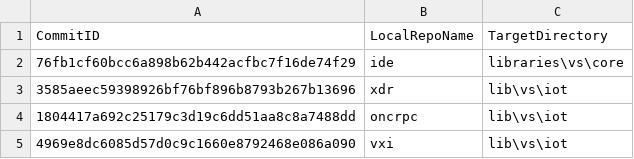
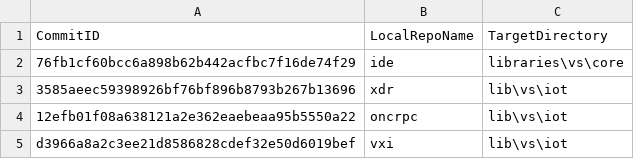
Before and after one commit to ATECoder/dn.vxi11, a CSV file: ExternalReposCommits.csv, drawn as a sheet.

```diff
--- a/ExternalReposCommits.csv
+++ b/ExternalReposCommits.csv
@@ -3,3 +3,3 @@ CommitID,LocalRepoName,TargetDirectory
 3585aeec59398926bf76bf896b8793b267b13696,xdr,lib\vs\iot
-1804417a692c25179c3d19c6dd51aa8c8a7488dd,oncrpc,lib\vs\iot
-4969e8dc6085d57d0c9c1660e8792468e086a090,vxi,lib\vs\iot
+12efb01f08a638121a2e362eaebeaa95b5550a22,oncrpc,lib\vs\iot
+d3966a8a2c3ee21d8586828cdef32e50d6019bef,vxi,lib\vs\iot
```
Also changed, not shown: 5 other files.
